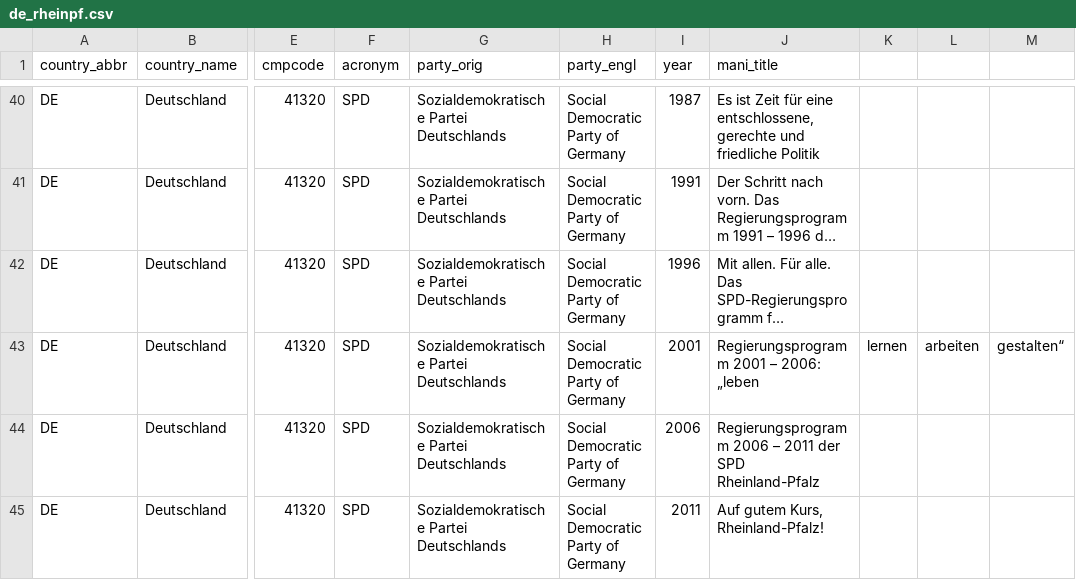
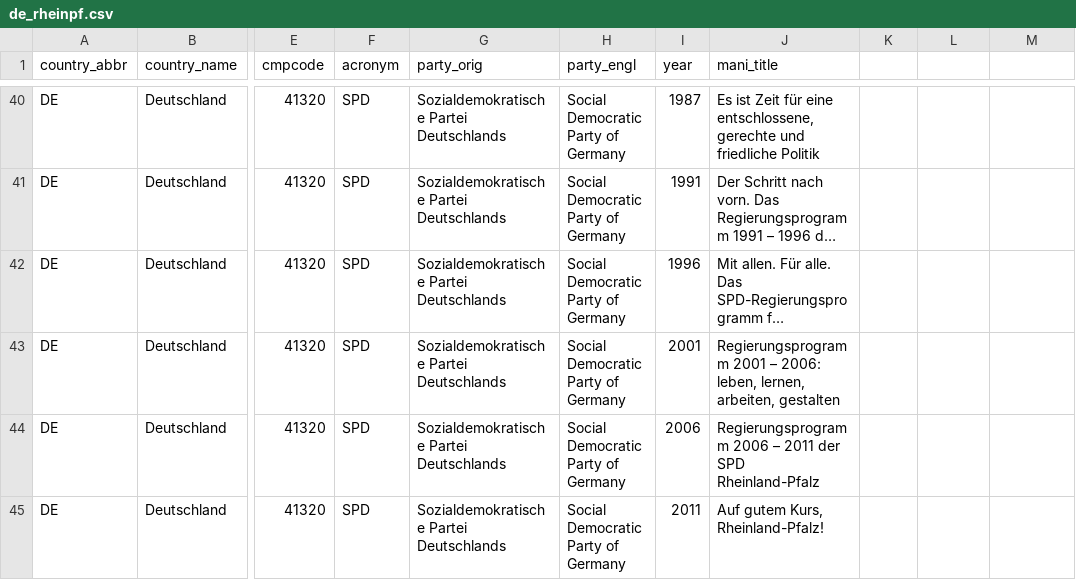
Before and after one commit to julianbernauer/polidoc, a CSV file: regions/germany/de_rheinpf.csv, drawn as a sheet; only a part is shown, gaps mark what is left out; long unchanged cells end in …; the diff names each change by its address in the sheet, - before the commit and + after, or states it on an @@ line.

Commit message:
Update de_rheinpf.csv

```diff
--- a/regions/germany/de_rheinpf.csv
+++ b/regions/germany/de_rheinpf.csv
-J43 (mani_title): …– 2006: „leben
+J43 (mani_title): …– 2006: leben, lernen, arbeiten, gestalten
-K43: lernen
+K43: (empty)
-L43: arbeiten
+L43: (empty)
-M43: gestalten“
+M43: (empty)
```
